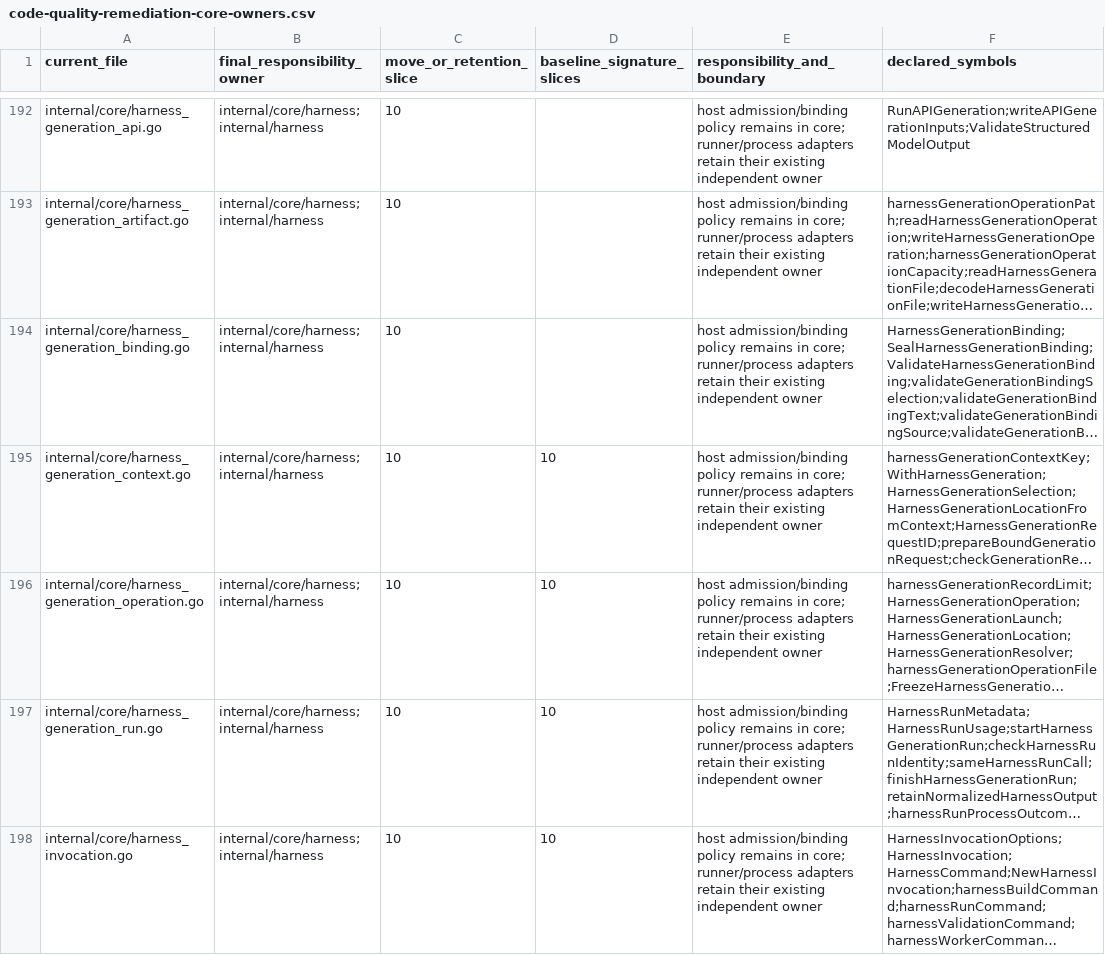
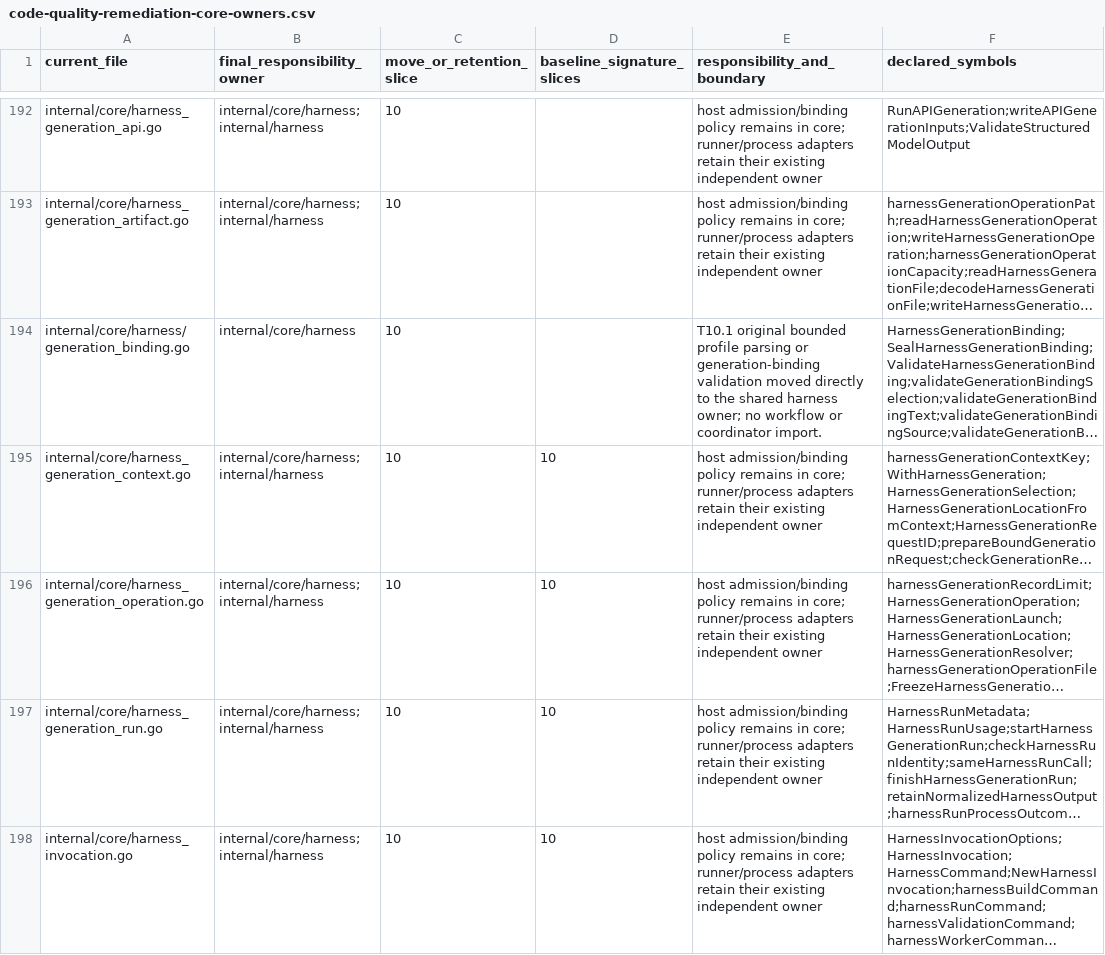
Before and after one commit to adrianpk/chr, a CSV file: ops/default/plan/code-quality-remediation-core-owners.csv, drawn as a sheet; only a part is shown, gaps mark what is left out; long unchanged cells end in …; the diff covers the shown part only; the diff names each change by its address in the sheet, - before the commit and + after, or states it on an @@ line.

Commit message:
refactor(harness): move profile and selection contracts beside bindings

```diff
--- a/ops/default/plan/code-quality-remediation-core-owners.csv
+++ b/ops/default/plan/code-quality-remediation-core-owners.csv
-A194 (current_file): internal/core/harness_generation_binding.go
+A194 (current_file): internal/core/harness/generation_binding.go
-B194 (final_responsibility_owner): internal/core/harness;internal/harness
+B194 (final_responsibility_owner): internal/core/harness
-E194 (responsibility_and_boundary): host admission/binding policy remains in core; runner/process adapters retain their existing independent owner
+E194 (responsibility_and_boundary): T10.1 original bounded profile parsing or generation-binding validation moved directly to the shared harness owner; no workflow or coordinator import.
```
Also changed, not shown: 2 added rows and 9 edited cells elsewhere in this file, 32 other files.
